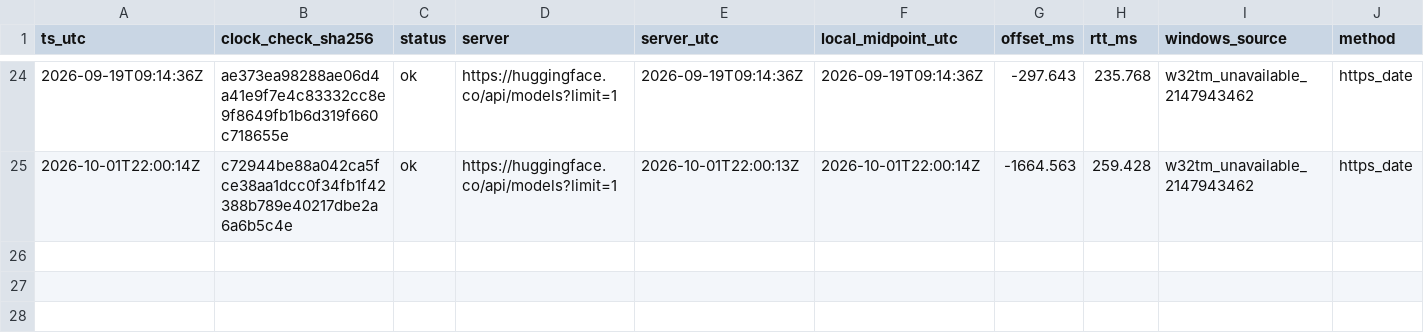
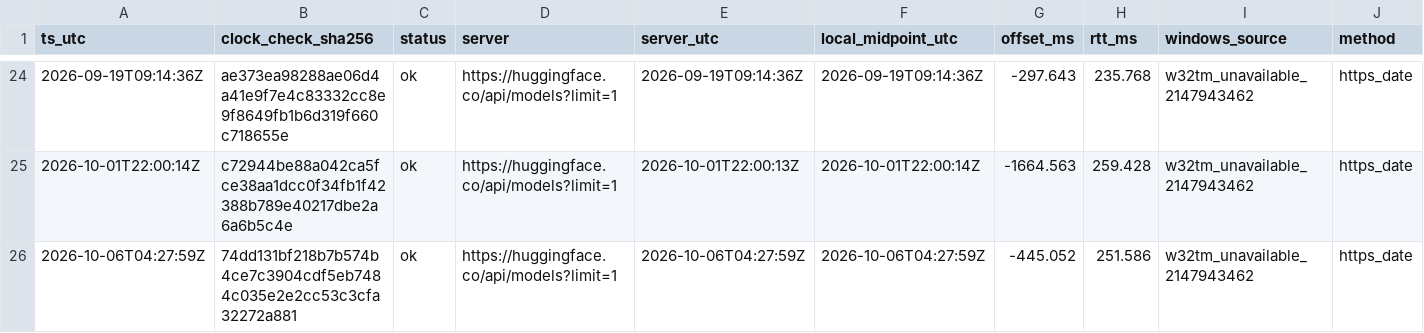
Before and after one commit to jinsan02/kotokenlab, a TSV file: experiments/clock_checks.tsv, drawn as a sheet; only a part is shown, gaps mark what is left out; rows hold the shown columns only; the diff names each change by its address in the sheet, - before the commit and + after, or states it on an @@ line.

```diff
--- a/experiments/clock_checks.tsv
+++ b/experiments/clock_checks.tsv
+row 26: 2026-10-06T04:27:59Z | 74dd131bf218b7b574b4ce7c3904cdf5eb7484c035e2e2cc53c3cfa32272a881 | ok | https://huggingface.co/api/models?limit=1 | 2026-10-06T04:27:59Z | 2026-10-06T04:27:59Z | -445.052 | 251.586 | w32tm_unavailable_2147943462 | https_date
```
Also changed, not shown: experiments/LEDGER.tsv, experiments/lm_metrics.tsv, 4 other files.
